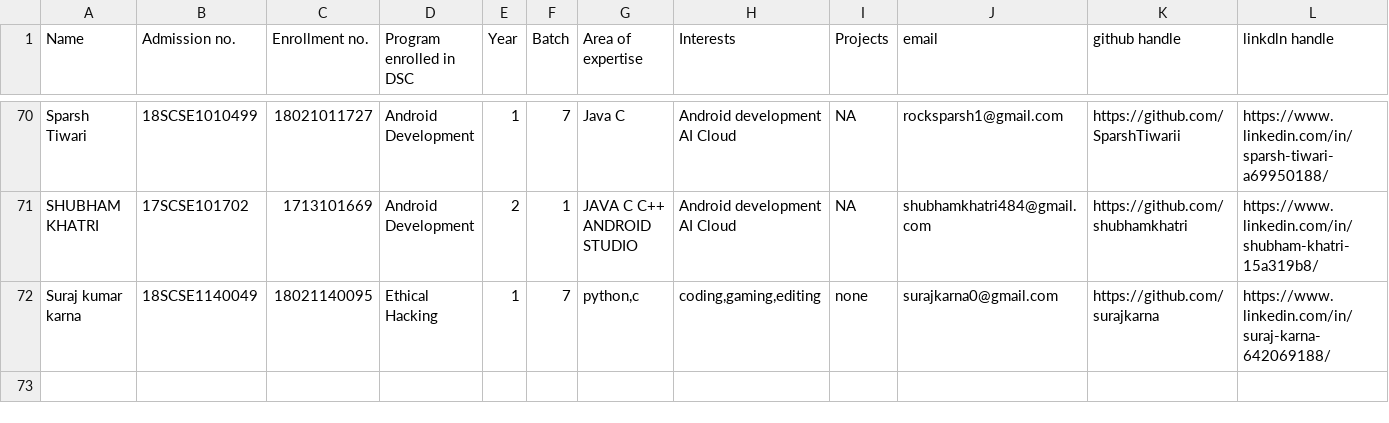
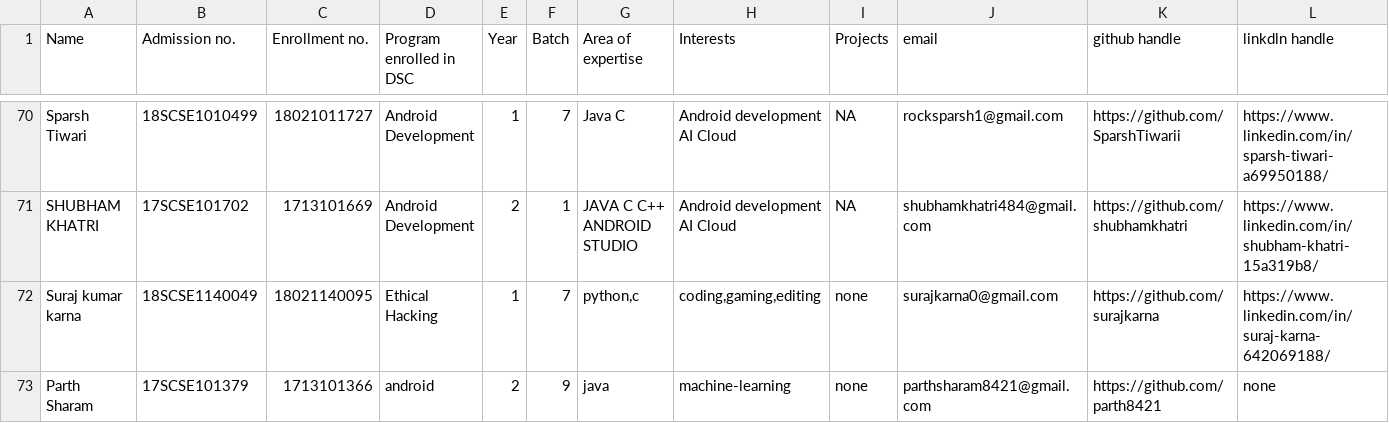
Before and after one commit to tanya3007/gitTest, a CSV file: info.csv, drawn as a sheet; only a part is shown, gaps mark what is left out; rows hold the shown columns only; the diff names each change by its address in the sheet, - before the commit and + after, or states it on an @@ line.

Commit message:
Update info.csv

```diff
--- a/info.csv
+++ b/info.csv
+row 73: Parth Sharam | 17SCSE101379 | 1713101366 | android | 2 | 9 | java | machine-learning | none | parthsharam8421@gmail.com | https://github.com/parth8421 | none
```
